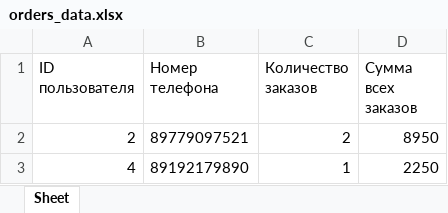
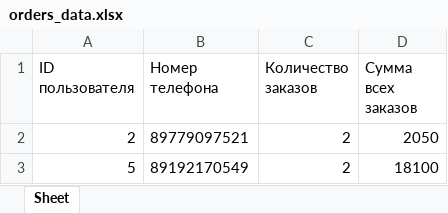
Before and after one commit to dryupkinsss/restaurant_orders, an Excel workbook: orders_data.xlsx, sheet Sheet, drawn as a sheet; values as stored, in another font and other column widths than the file's, no borders; removed rows and columns are numbered as before the commit, all else as after; the diff names each change by its address in the sheet, - before the commit and + after, or states it on an @@ line.

```diff
--- a/orders_data.xlsx (sheet Sheet)
+++ b/orders_data.xlsx (sheet Sheet)
-D2 (Сумма всех заказов): 8950
+D2 (Сумма всех заказов): 2050
-row 3: 4 | 89192179890 | 1 | 2250
+row 3: 5 | 89192170549 | 2 | 18100
```
Also changed, not shown: 2 other files.
